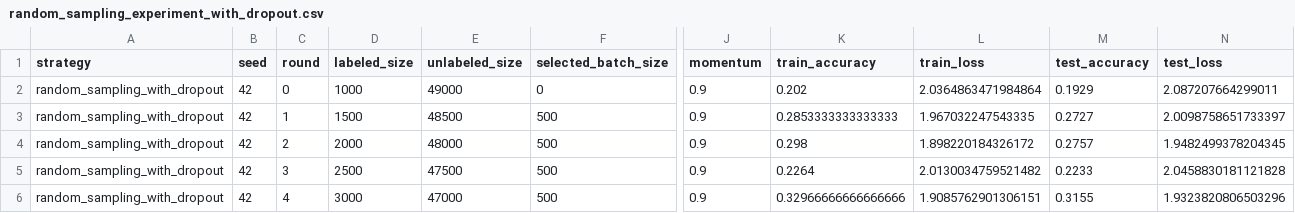
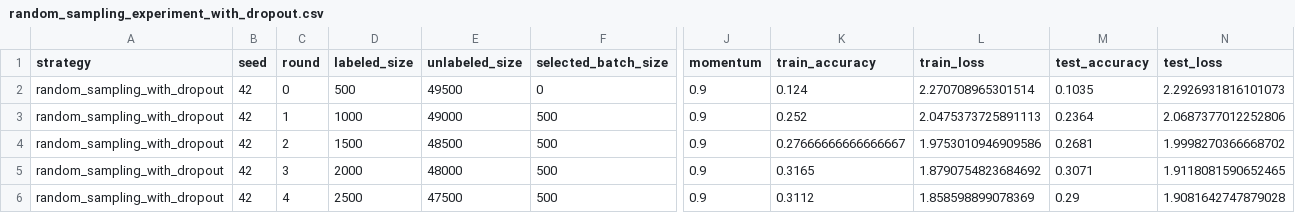
Before and after one commit to IlyaDavydov/active-learning-cv, a CSV file: reports/tables/milestone3/random_sampling_experiment_with_dropout.csv, drawn as a sheet; only a part is shown, gaps mark what is left out; the diff covers the shown part only; the diff names each change by its address in the sheet, - before the commit and + after, or states it on an @@ line.

Commit message:
Add corrected BALD experiment results and comparison plots

```diff
--- a/reports/tables/milestone3/random_sampling_experiment_with_dropout.csv
+++ b/reports/tables/milestone3/random_sampling_experiment_with_dropout.csv
-D2 (labeled_size): 1000
+D2 (labeled_size): 500
-E2 (unlabeled_size): 49000
+E2 (unlabeled_size): 49500
-K2 (train_accuracy): 0.202
+K2 (train_accuracy): 0.124
-L2 (train_loss): 2.0364863471984864
+L2 (train_loss): 2.270708965301514
-M2 (test_accuracy): 0.1929
+M2 (test_accuracy): 0.1035
-N2 (test_loss): 2.087207664299011
+N2 (test_loss): 2.2926931816101073
-D3 (labeled_size): 1500
+D3 (labeled_size): 1000
-E3 (unlabeled_size): 48500
+E3 (unlabeled_size): 49000
-K3 (train_accuracy): 0.2853333333333333
+K3 (train_accuracy): 0.252
-L3 (train_loss): 1.967032247543335
+L3 (train_loss): 2.0475373725891113
-M3 (test_accuracy): 0.2727
+M3 (test_accuracy): 0.2364
-N3 (test_loss): 2.0098758651733397
+N3 (test_loss): 2.0687377012252806
-D4 (labeled_size): 2000
+D4 (labeled_size): 1500
-E4 (unlabeled_size): 48000
+E4 (unlabeled_size): 48500
-K4 (train_accuracy): 0.298
+K4 (train_accuracy): 0.27666666666666667
-L4 (train_loss): 1.898220184326172
+L4 (train_loss): 1.9753010946909586
-M4 (test_accuracy): 0.2757
+M4 (test_accuracy): 0.2681
-N4 (test_loss): 1.9482499378204345
+N4 (test_loss): 1.9998270366668702
-D5 (labeled_size): 2500
+D5 (labeled_size): 2000
-E5 (unlabeled_size): 47500
+E5 (unlabeled_size): 48000
-K5 (train_accuracy): 0.2264
+K5 (train_accuracy): 0.3165
-L5 (train_loss): 2.0130034759521482
+L5 (train_loss): 1.8790754823684692
-M5 (test_accuracy): 0.2233
+M5 (test_accuracy): 0.3071
-N5 (test_loss): 2.0458830181121828
+N5 (test_loss): 1.9118081590652465
-D6 (labeled_size): 3000
+D6 (labeled_size): 2500
-E6 (unlabeled_size): 47000
+E6 (unlabeled_size): 47500
-K6 (train_accuracy): 0.32966666666666666
+K6 (train_accuracy): 0.3112
-L6 (train_loss): 1.9085762901306151
+L6 (train_loss): 1.858598899078369
-M6 (test_accuracy): 0.3155
+M6 (test_accuracy): 0.29
-N6 (test_loss): 1.9323820806503296
+N6 (test_loss): 1.9081642747879028
```
Also changed, not shown: 24 edited cells elsewhere in this file, 15 other files.
